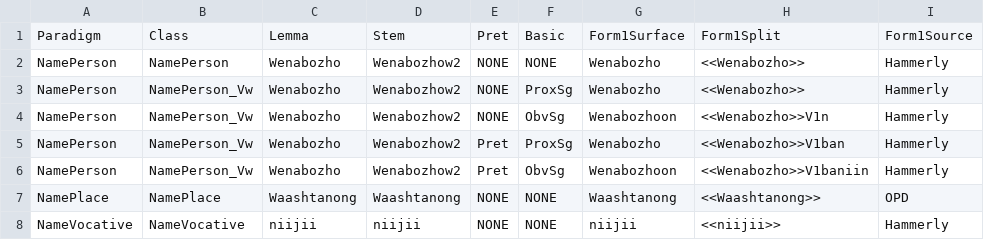
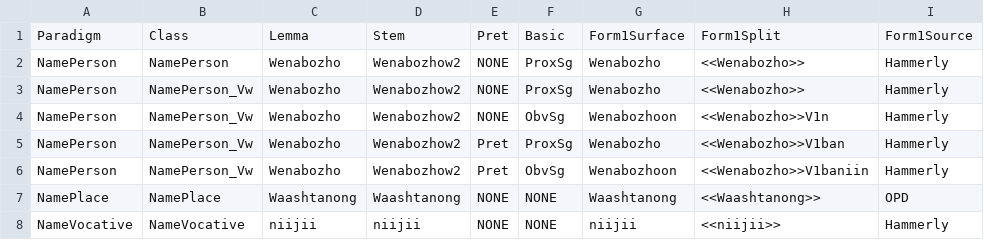
Before and after one commit to ELF-Lab/OjibweMorph, a CSV file: OtherSpreadsheets/PROPER_NOUN.csv, drawn as a sheet.

Commit message:
Update PROPER_NOUN.csv

```diff
--- a/OtherSpreadsheets/PROPER_NOUN.csv
+++ b/OtherSpreadsheets/PROPER_NOUN.csv
@@ -1,3 +1,3 @@
 Paradigm,Class,Lemma,Stem,Pret,Basic,Form1Surface,Form1Split,Form1Source
-NamePerson,NamePerson,Wenabozho,Wenabozhow2,NONE,NONE,Wenabozho,<<Wenabozho>>,Hammerly
+NamePerson,NamePerson,Wenabozho,Wenabozhow2,NONE,ProxSg,Wenabozho,<<Wenabozho>>,Hammerly
 NamePerson,NamePerson_Vw,Wenabozho,Wenabozhow2,NONE,ProxSg,Wenabozho,<<Wenabozho>>,Hammerly
```
